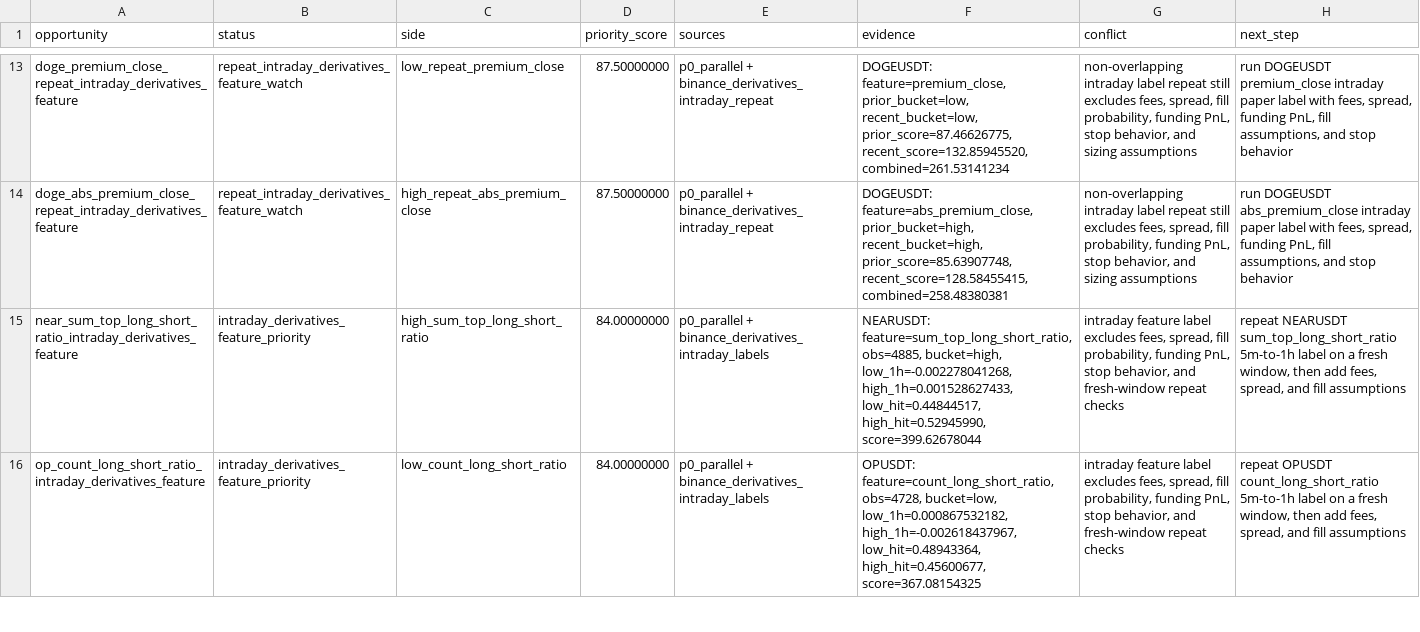
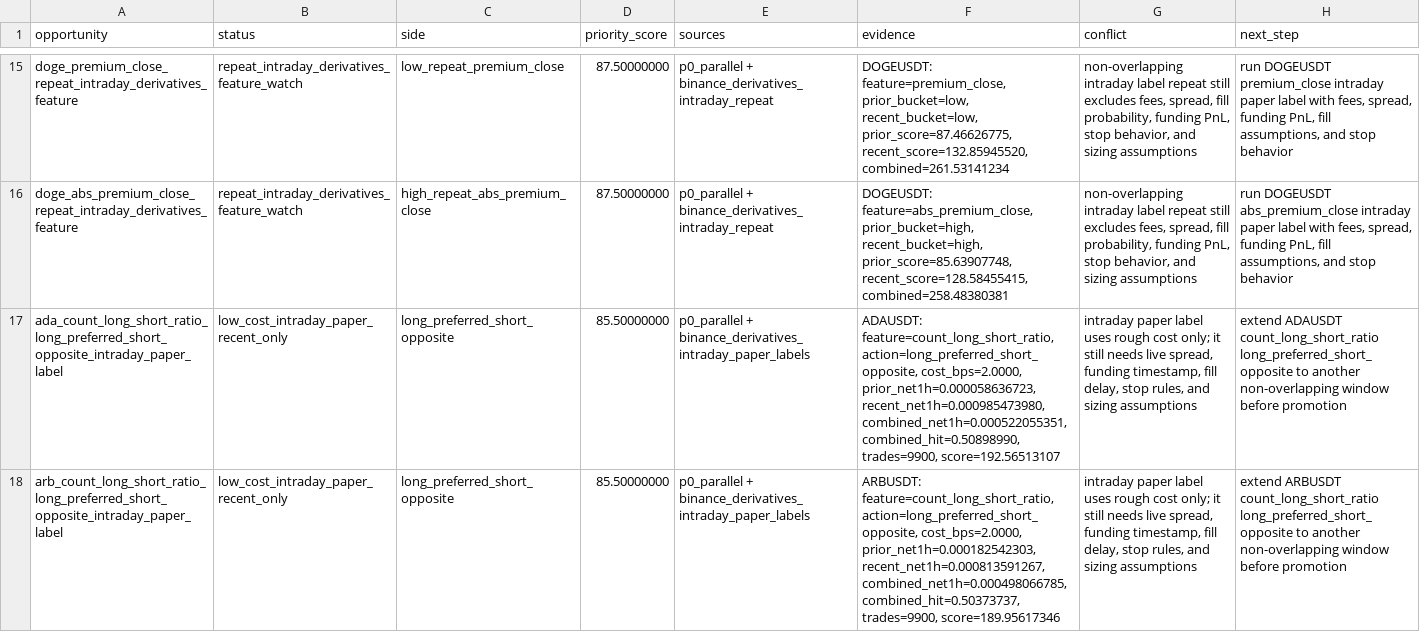
Before and after one commit to tomato414941/alpha-os, a CSV file: strategies/current_alpha_stack.csv, drawn as a sheet; only a part is shown, gaps mark what is left out; the shorter side is filled out with more unchanged rows; the diff covers the shown part only; the diff names each change by its address in the sheet, - before the commit and + after, or states it on an @@ line.

Commit message:
strategy: add cost-aware intraday paper labels

```diff
--- a/strategies/current_alpha_stack.csv
+++ b/strategies/current_alpha_stack.csv
+row 17: ada_count_long_short_ratio_long_preferred_short_opposite_intraday_paper_label | low_cost_intraday_paper_recent_only | long_preferred_short_opposite | 85.50000000 | p0_parallel + binance_derivatives_intraday_paper_labels | ADAUSDT: feature=count_long_short_ratio, action=long_preferred_short_opposite, cost_bps=2.0000, prior_net1h=0.000058636723, recent_net1h=0.000985473980, combined_net1h=0.000522055351, combined_hit=0.50898990, trades=9900, score=192.56513107 | intraday paper label uses rough cost only; it still needs live spread, funding timestamp, fill delay, stop rules, and sizing assumptions | extend ADAUSDT count_long_short_ratio long_preferred_short_opposite to another non-overlapping window before promotion
+row 18: arb_count_long_short_ratio_long_preferred_short_opposite_intraday_paper_label | low_cost_intraday_paper_recent_only | long_preferred_short_opposite | 85.50000000 | p0_parallel + binance_derivatives_intraday_paper_labels | ARBUSDT: feature=count_long_short_ratio, action=long_preferred_short_opposite, cost_bps=2.0000, prior_net1h=0.000182542303, recent_net1h=0.000813591267, combined_net1h=0.000498066785, combined_hit=0.50373737, trades=9900, score=189.95617346 | intraday paper label uses rough cost only; it still needs live spread, funding timestamp, fill delay, stop rules, and sizing assumptions | extend ARBUSDT count_long_short_ratio long_preferred_short_opposite to another non-overlapping window before promotion
```
Also changed, not shown: 6 added rows elsewhere in this file, strategies/current_symbol_cluster_conflicts.csv, strategies/current_symbol_cluster_label_queue.csv, 19 other files.
